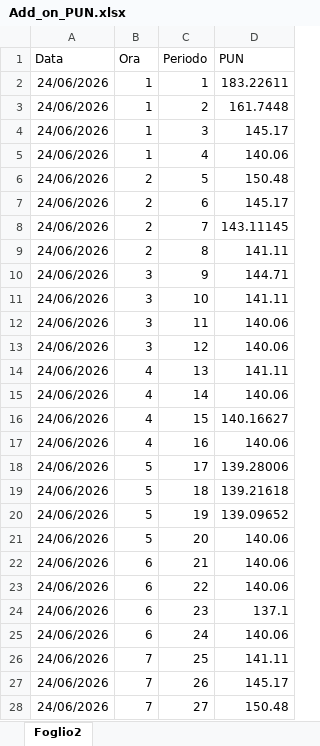
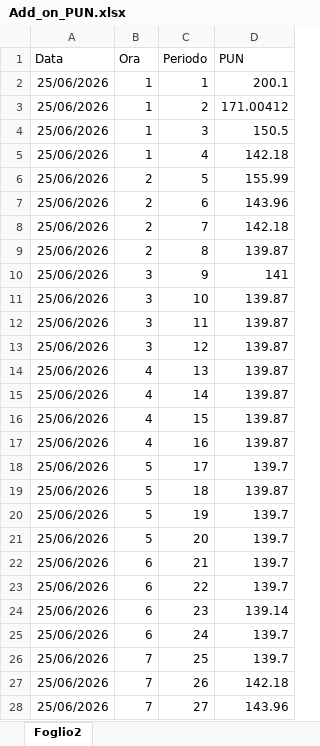
Before and after one commit to faberBI/Forecast_PUN, an Excel workbook: dati_input/Add_on_PUN.xlsx, sheet Foglio2, drawn as a sheet; only a part is shown; values as stored, in another font and other column widths than the file's, no borders; charts and pictures not drawn; the diff covers the shown part only; the diff names each change by its address in the sheet, - before the commit and + after, or states it on an @@ line.

Commit message:
Add files via upload

```diff
--- a/dati_input/Add_on_PUN.xlsx (sheet Foglio2)
+++ b/dati_input/Add_on_PUN.xlsx (sheet Foglio2)
-A2:A28 (Data): 24/06/2026
+A2:A28 (Data): 25/06/2026
-D2 (PUN): 183.22611
+D2 (PUN): 200.1
-D3 (PUN): 161.7448
+D3 (PUN): 171.00412
-D4 (PUN): 145.17
+D4 (PUN): 150.5
-D5 (PUN): 140.06
+D5 (PUN): 142.18
-D6 (PUN): 150.48
+D6 (PUN): 155.99
-D7 (PUN): 145.17
+D7 (PUN): 143.96
-D8 (PUN): 143.11145
+D8 (PUN): 142.18
-D9 (PUN): 141.11
+D9 (PUN): 139.87
-D10 (PUN): 144.71
+D10 (PUN): 141
-D11 (PUN): 141.11
+D11 (PUN): 139.87
-D12:D13 (PUN): 140.06
+D12:D13 (PUN): 139.87
-D14 (PUN): 141.11
+D14 (PUN): 139.87
-D15 (PUN): 140.06
+D15 (PUN): 139.87
-D16 (PUN): 140.16627
+D16 (PUN): 139.87
-D17 (PUN): 140.06
+D17 (PUN): 139.87
-D18 (PUN): 139.28006
+D18 (PUN): 139.7
-D19 (PUN): 139.21618
+D19 (PUN): 139.87
-D20 (PUN): 139.09652
+D20 (PUN): 139.7
-D21:D23 (PUN): 140.06
+D21:D23 (PUN): 139.7
-D24 (PUN): 137.1
+D24 (PUN): 139.14
-D25 (PUN): 140.06
+D25 (PUN): 139.7
-D26 (PUN): 141.11
+D26 (PUN): 139.7
-D27 (PUN): 145.17
+D27 (PUN): 142.18
-D28 (PUN): 150.48
+D28 (PUN): 143.96
```
Also changed, not shown: 138 edited cells elsewhere in this sheet.
